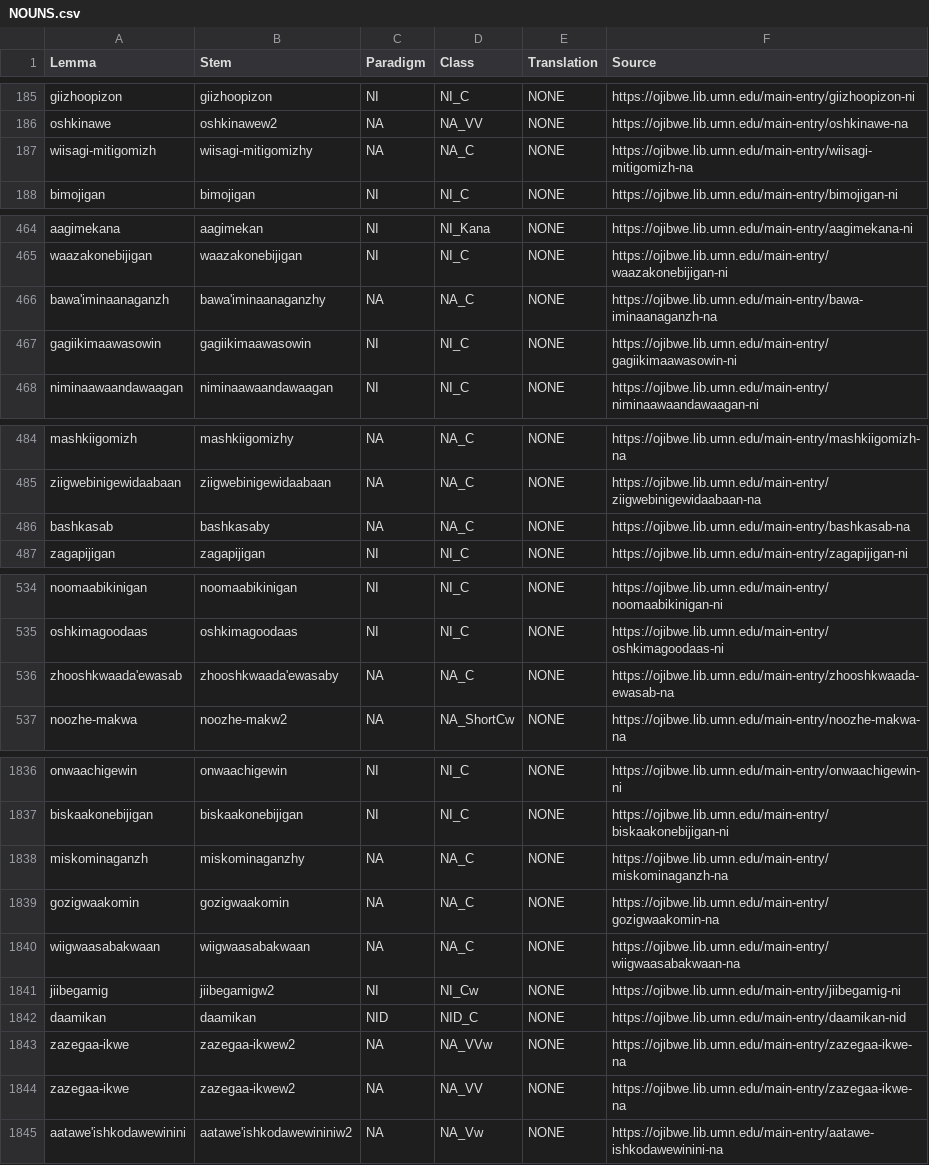
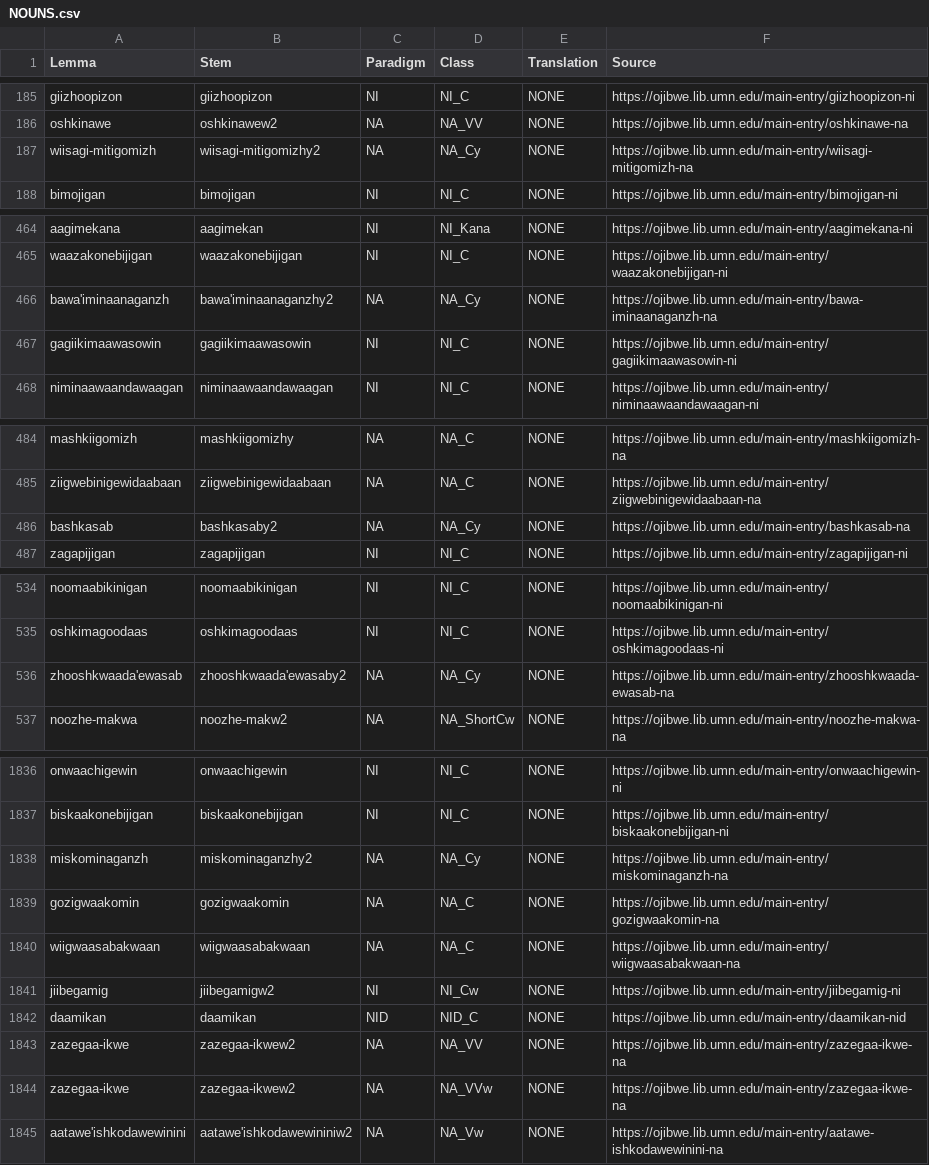
Before and after one commit to ELF-Lab/OjibweLexicon, a CSV file: OPD/NOUNS.csv, drawn as a sheet; only a part is shown, gaps mark what is left out; the diff covers the shown part only.

```diff
--- a/OPD/NOUNS.csv
+++ b/OPD/NOUNS.csv
@@ -186,3 +186,3 @@ giizhoopizon,giizhoopizon,NI,NI_C,NONE,https://ojibwe.lib.umn.edu/main-entry/gii
 oshkinawe,oshkinawew2,NA,NA_VV,NONE,https://ojibwe.lib.umn.edu/main-entry/oshkinawe-na
-wiisagi-mitigomizh,wiisagi-mitigomizhy,NA,NA_C,NONE,https://ojibwe.lib.umn.edu/main-entry/wiisagi-mitigomizh-na
+wiisagi-mitigomizh,wiisagi-mitigomizhy2,NA,NA_Cy,NONE,https://ojibwe.lib.umn.edu/main-entry/wiisagi-mitigomizh-na
 bimojigan,bimojigan,NI,NI_C,NONE,https://ojibwe.lib.umn.edu/main-entry/bimojigan-ni
@@ -465,3 +465,3 @@ aagimekana,aagimekan,NI,NI_Kana,NONE,https://ojibwe.lib.umn.edu/main-entry/aagim
 waazakonebijigan,waazakonebijigan,NI,NI_C,NONE,https://ojibwe.lib.umn.edu/main-entry/waazakonebijigan-ni
-bawa'iminaanaganzh,bawa'iminaanaganzhy,NA,NA_C,NONE,https://ojibwe.lib.umn.edu/main-entry/bawa-iminaanaganzh-na
+bawa'iminaanaganzh,bawa'iminaanaganzhy2,NA,NA_Cy,NONE,https://ojibwe.lib.umn.edu/main-entry/bawa-iminaanaganzh-na
 gagiikimaawasowin,gagiikimaawasowin,NI,NI_C,NONE,https://ojibwe.lib.umn.edu/main-entry/gagiikimaawasowin-ni
@@ -485,3 +485,3 @@ mashkiigomizh,mashkiigomizhy,NA,NA_C,NONE,https://ojibwe.lib.umn.edu/main-entry/
 ziigwebinigewidaabaan,ziigwebinigewidaabaan,NA,NA_C,NONE,https://ojibwe.lib.umn.edu/main-entry/ziigwebinigewidaabaan-na
-bashkasab,bashkasaby,NA,NA_C,NONE,https://ojibwe.lib.umn.edu/main-entry/bashkasab-na
+bashkasab,bashkasaby2,NA,NA_Cy,NONE,https://ojibwe.lib.umn.edu/main-entry/bashkasab-na
 zagapijigan,zagapijigan,NI,NI_C,NONE,https://ojibwe.lib.umn.edu/main-entry/zagapijigan-ni
@@ -535,3 +535,3 @@ noomaabikinigan,noomaabikinigan,NI,NI_C,NONE,https://ojibwe.lib.umn.edu/main-ent
 oshkimagoodaas,oshkimagoodaas,NI,NI_C,NONE,https://ojibwe.lib.umn.edu/main-entry/oshkimagoodaas-ni
-zhooshkwaada'ewasab,zhooshkwaada'ewasaby,NA,NA_C,NONE,https://ojibwe.lib.umn.edu/main-entry/zhooshkwaada-ewasab-na
+zhooshkwaada'ewasab,zhooshkwaada'ewasaby2,NA,NA_Cy,NONE,https://ojibwe.lib.umn.edu/main-entry/zhooshkwaada-ewasab-na
 noozhe-makwa,noozhe-makw2,NA,NA_ShortCw,NONE,https://ojibwe.lib.umn.edu/main-entry/noozhe-makwa-na
@@ -1837,3 +1837,3 @@ onwaachigewin,onwaachigewin,NI,NI_C,NONE,https://ojibwe.lib.umn.edu/main-entry/o
 biskaakonebijigan,biskaakonebijigan,NI,NI_C,NONE,https://ojibwe.lib.umn.edu/main-entry/biskaakonebijigan-ni
-miskominaganzh,miskominaganzhy,NA,NA_C,NONE,https://ojibwe.lib.umn.edu/main-entry/miskominaganzh-na
+miskominaganzh,miskominaganzhy2,NA,NA_Cy,NONE,https://ojibwe.lib.umn.edu/main-entry/miskominaganzh-na
 gozigwaakomin,gozigwaakomin,NA,NA_C,NONE,https://ojibwe.lib.umn.edu/main-entry/gozigwaakomin-na
@@ -1842,4 +1842,4 @@ jiibegamig,jiibegamigw2,NI,NI_Cw,NONE,https://ojibwe.lib.umn.edu/main-entry/jiib
 daamikan,daamikan,NID,NID_C,NONE,https://ojibwe.lib.umn.edu/main-entry/daamikan-nid
-zazegaa-ikwe,zazegaa-ikwew2,NA,NA_VVw,NONE,https://ojibwe.lib.umn.edu/main-entry/zazegaa-ikwe-na
 zazegaa-ikwe,zazegaa-ikwew2,NA,NA_VV,NONE,https://ojibwe.lib.umn.edu/main-entry/zazegaa-ikwe-na
+zazegaa-ikwe,zazegaa-ikwew2,NA,NA_VVw,NONE,https://ojibwe.lib.umn.edu/main-entry/zazegaa-ikwe-na
 aatawe'ishkodawewinini,aatawe'ishkodawewininiw2,NA,NA_Vw,NONE,https://ojibwe.lib.umn.edu/main-entry/aatawe-ishkodawewinini-na
```
Also changed, not shown: 11 moved rows and 42 edited cells elsewhere in this file, OPD/for_yaml/nouns/noun_inflectional_forms_for_yaml.csv, resources/NOUNS_paradigm_map.csv.
